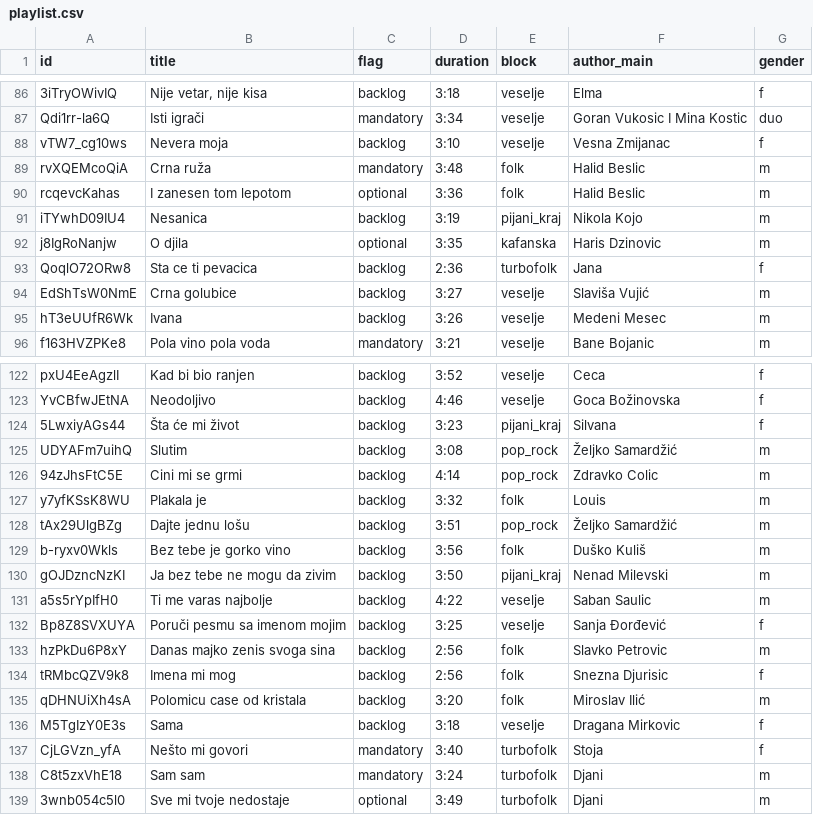
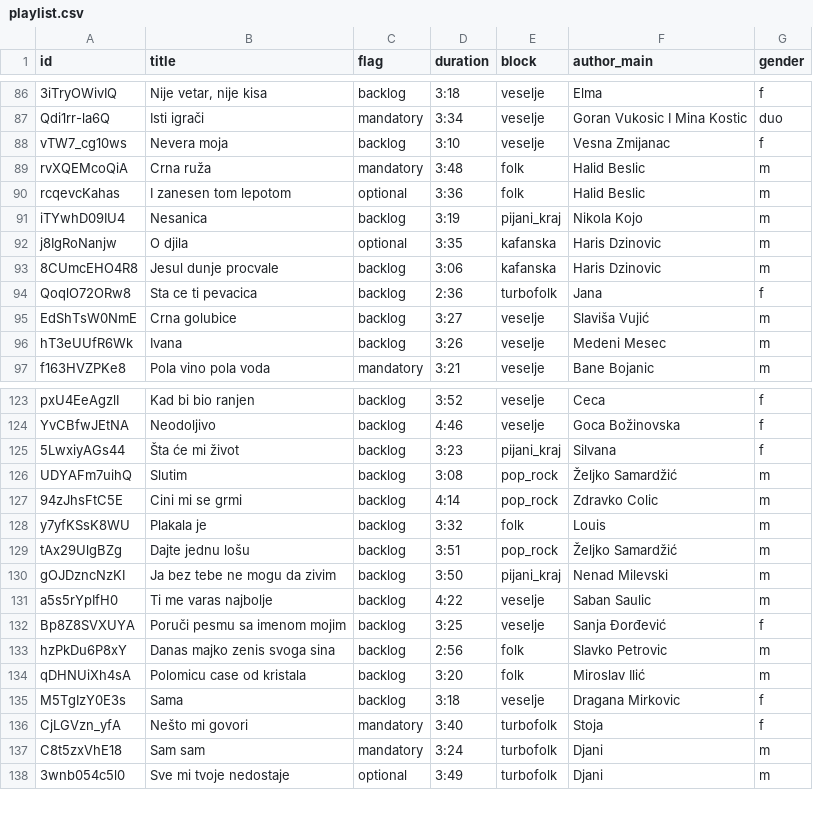
Before and after one commit to ToshKae/nesvil-raspored-pesama, a CSV file: playlist.csv, drawn as a sheet; only a part is shown, gaps mark what is left out; removed rows and columns are numbered as before the commit, all else as after; the diff names each change by its address in the sheet, - before the commit and + after, or states it on an @@ line.

```diff
--- a/playlist.csv
+++ b/playlist.csv
+row 93: 8CUmcEHO4R8 | Jesul dunje procvale | backlog | 3:06 | kafanska | Haris Dzinovic | m
-row 129: b-ryxv0Wkls | Bez tebe je gorko vino | backlog | 3:56 | folk | Duško Kuliš | m
-row 134: tRMbcQZV9k8 | Imena mi mog | backlog | 2:56 | folk | Snezna Djurisic | f
```
